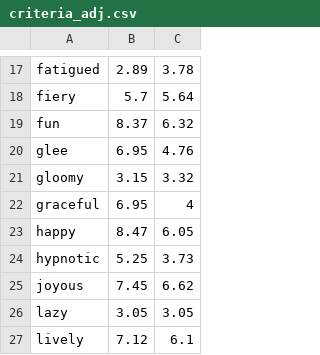
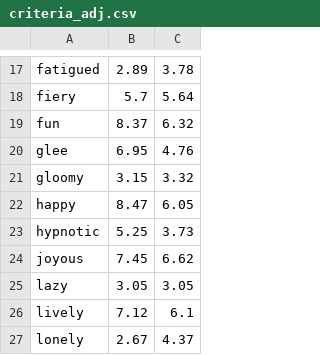
Before and after one commit to mina0774/Mu-ping, a CSV file: app/src/main/res/raw/criteria_adj.csv, drawn as a sheet; only a part is shown, gaps mark what is left out; the shorter side is filled out with more unchanged rows.

Commit message:
modify criteria adj

```diff
--- a/app/src/main/res/raw/criteria_adj.csv
+++ b/app/src/main/res/raw/criteria_adj.csv
@@ -21,3 +21,2 @@ glee,6.95,4.76
 gloomy,3.15,3.32
-graceful,6.95,4
 happy,8.47,6.05
```
